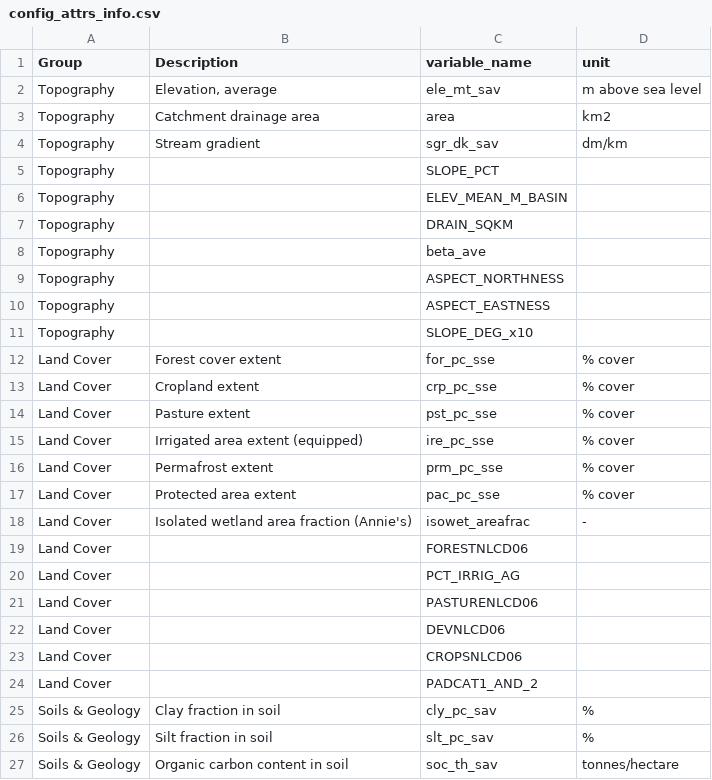
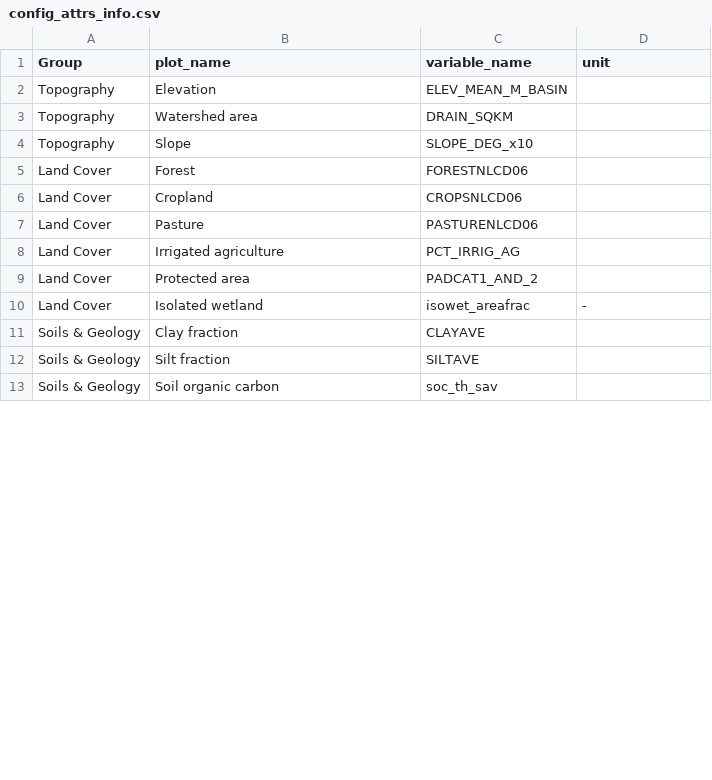
Before and after one commit to RY4GIT/signature-prediction, a CSV file: figures/HESS25/config_attrs_info.csv, drawn as a sheet; only a part is shown; the diff covers the shown part only.

```diff
--- a/figures/HESS25/config_attrs_info.csv
+++ b/figures/HESS25/config_attrs_info.csv
@@ -1,27 +1,13 @@
-Group,Description,variable_name,unit
-Topography,"Elevation, average",ele_mt_sav,m above sea level
-Topography,Catchment drainage area,area,km2
-Topography,Stream gradient ,sgr_dk_sav,dm/km
-Topography,,SLOPE_PCT,
-Topography,,ELEV_MEAN_M_BASIN,
-Topography,,DRAIN_SQKM,
-Topography,,beta_ave,
-Topography,,ASPECT_NORTHNESS,
-Topography,,ASPECT_EASTNESS,
-Topography,,SLOPE_DEG_x10,
-Land Cover,Forest cover extent ,for_pc_sse,% cover
-Land Cover,Cropland extent ,crp_pc_sse,% cover
-Land Cover,Pasture extent ,pst_pc_sse,% cover
-Land Cover,Irrigated area extent (equipped) ,ire_pc_sse,% cover
-Land Cover,Permafrost extent ,prm_pc_sse,% cover
-Land Cover,Protected area extent ,pac_pc_sse,% cover
-Land Cover,Isolated wetland area fraction (Annie's),isowet_areafrac,-
-Land Cover,,FORESTNLCD06,
-Land Cover,,PCT_IRRIG_AG,
-Land Cover,,PASTURENLCD06,
-Land Cover,,DEVNLCD06,
-Land Cover,,CROPSNLCD06,
-Land Cover,,PADCAT1_AND_2,
-Soils & Geology,Clay fraction in soil ,cly_pc_sav,%
-Soils & Geology,Silt fraction in soil ,slt_pc_sav,%
-Soils & Geology,Organic carbon content in soil ,soc_th_sav,tonnes/hectare
+Group,plot_name,variable_name,unit
+Topography,Elevation,ELEV_MEAN_M_BASIN,
+Topography,Watershed area,DRAIN_SQKM,
+Topography,Slope,SLOPE_DEG_x10,
+Land Cover,Forest,FORESTNLCD06,
+Land Cover,Cropland,CROPSNLCD06,
+Land Cover,Pasture,PASTURENLCD06,
+Land Cover,Irrigated agriculture,PCT_IRRIG_AG,
+Land Cover,Protected area,PADCAT1_AND_2,
+Land Cover,Isolated wetland,isowet_areafrac,-
+Soils & Geology,Clay fraction,CLAYAVE,
+Soils & Geology,Silt fraction,SILTAVE,
+Soils & Geology,Soil organic carbon,soc_th_sav,
```
Also changed, not shown: 4 added rows, 27 removed rows and 7 edited cells elsewhere in this file, 4 other files.
